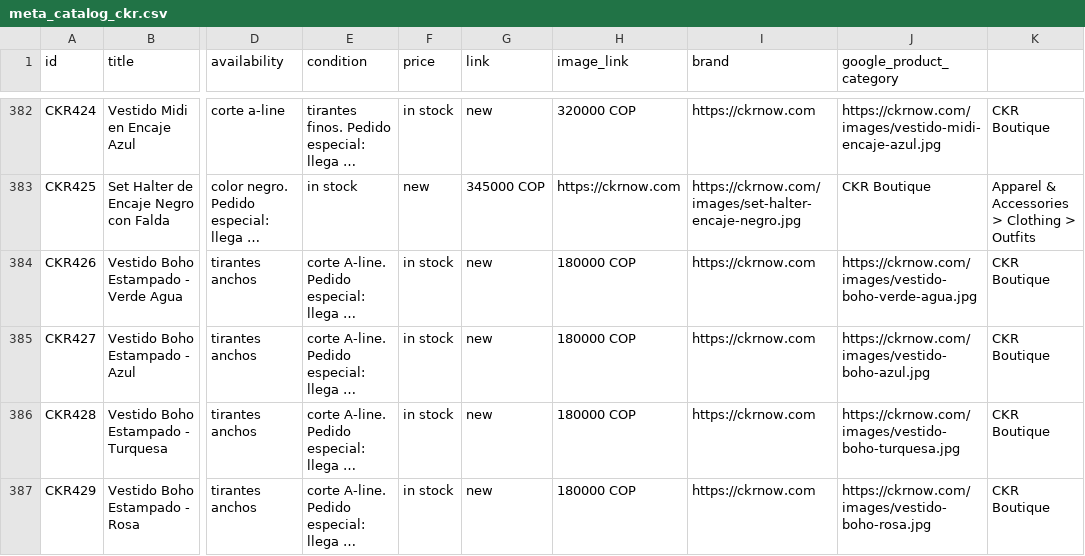
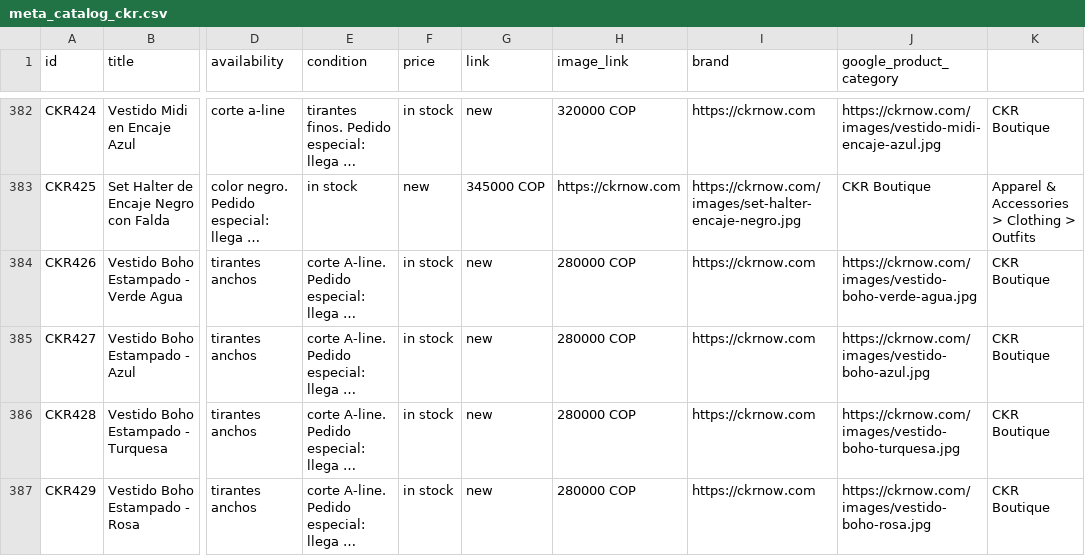
Before and after one commit to alvapas75-afk/ckrnow-website, a CSV file: meta_catalog_ckr.csv, drawn as a sheet; only a part is shown, gaps mark what is left out; long unchanged cells end in …; the diff names each change by its address in the sheet, - before the commit and + after, or states it on an @@ line.

```diff
--- a/meta_catalog_ckr.csv
+++ b/meta_catalog_ckr.csv
-H384:H387 (image_link): 180000 COP
+H384:H387 (image_link): 280000 COP
```
Also changed, not shown: 2 other files.
